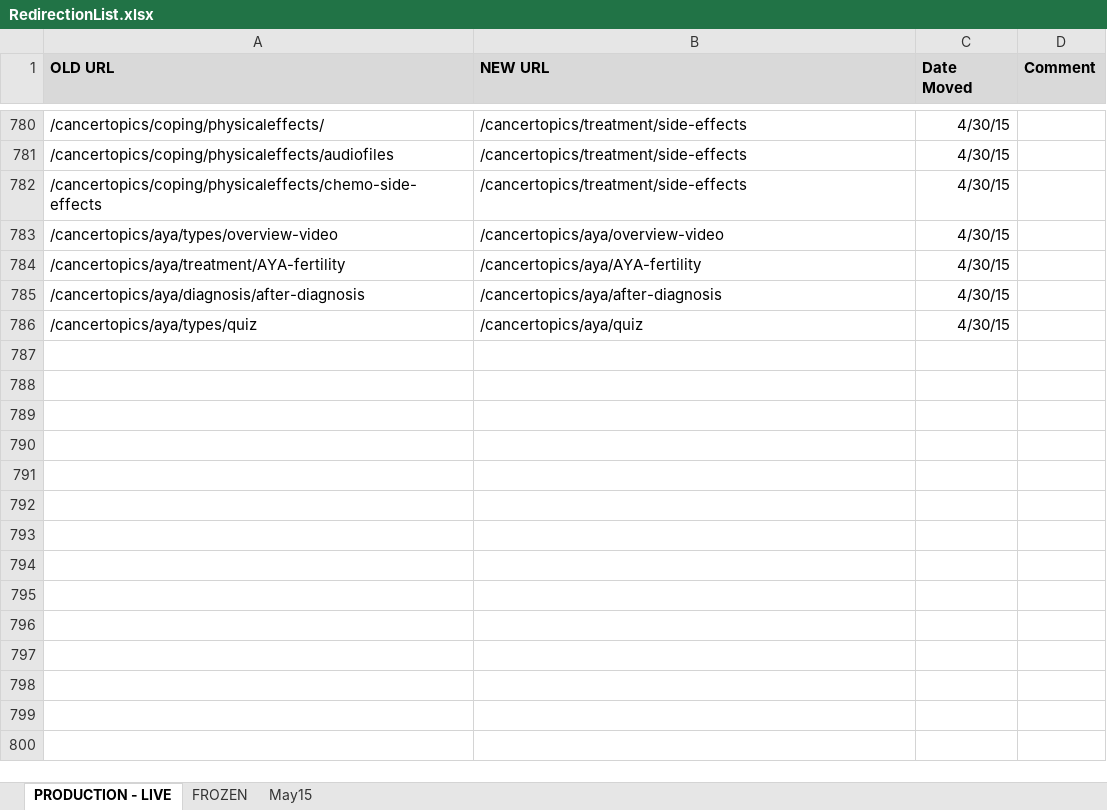
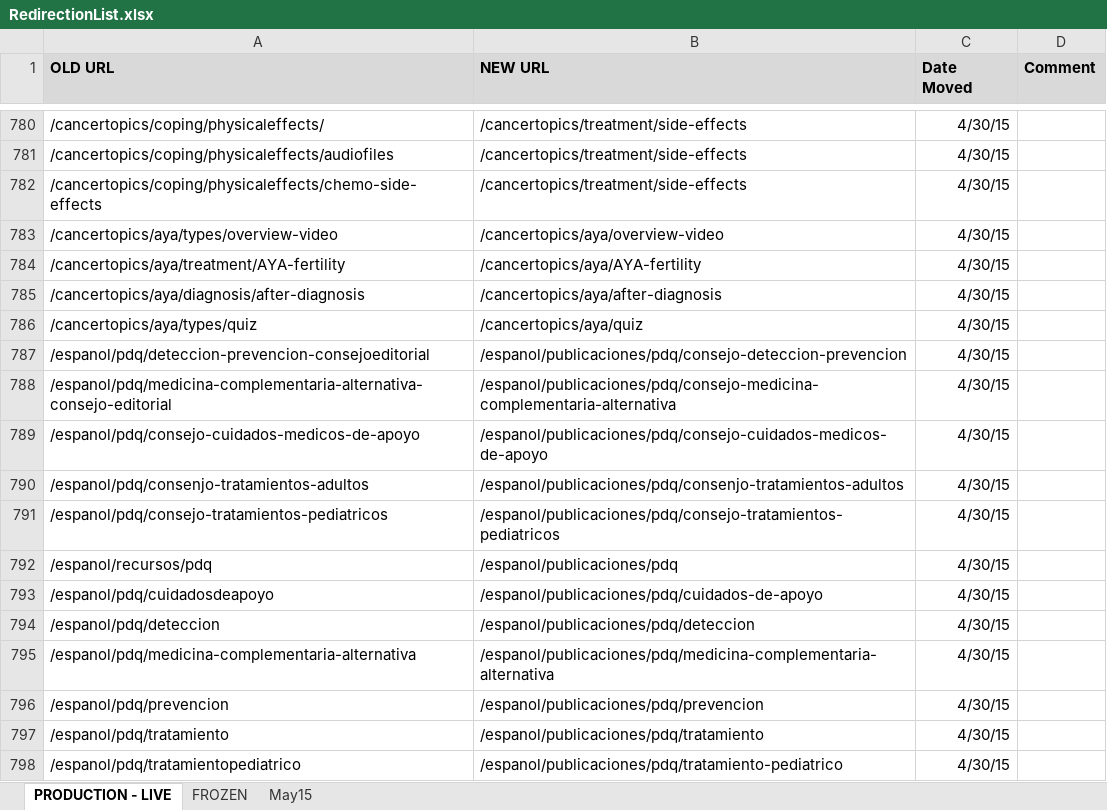
Before and after one commit to NCIOCPL/wcms-content, an Excel workbook: RedirectionList.xlsx, sheet PRODUCTION - LIVE, drawn as a sheet; only a part is shown, gaps mark what is left out; values as stored, in another font and other column widths than the file's, no borders; the diff names each change by its address in the sheet, - before the commit and + after, or states it on an @@ line.

```diff
--- a/RedirectionList.xlsx (sheet PRODUCTION - LIVE)
+++ b/RedirectionList.xlsx (sheet PRODUCTION - LIVE)
+row 787: /espanol/pdq/deteccion-prevencion-consejoeditorial | /espanol/publicaciones/pdq/consejo-deteccion-prevencion | 4/30/15
+row 788: /espanol/pdq/medicina-complementaria-alternativa-consejo-editorial | /espanol/publicaciones/pdq/consejo-medicina-complementaria-alternativa | 4/30/15
+row 789: /espanol/pdq/consejo-cuidados-medicos-de-apoyo | /espanol/publicaciones/pdq/consejo-cuidados-medicos-de-apoyo | 4/30/15
+row 790: /espanol/pdq/consenjo-tratamientos-adultos | /espanol/publicaciones/pdq/consenjo-tratamientos-adultos | 4/30/15
+row 791: /espanol/pdq/consejo-tratamientos-pediatricos | /espanol/publicaciones/pdq/consejo-tratamientos-pediatricos | 4/30/15
+row 792: /espanol/recursos/pdq | /espanol/publicaciones/pdq | 4/30/15
+row 793: /espanol/pdq/cuidadosdeapoyo | /espanol/publicaciones/pdq/cuidados-de-apoyo | 4/30/15
+row 794: /espanol/pdq/deteccion | /espanol/publicaciones/pdq/deteccion | 4/30/15
+row 795: /espanol/pdq/medicina-complementaria-alternativa | /espanol/publicaciones/pdq/medicina-complementaria-alternativa | 4/30/15
+row 796: /espanol/pdq/prevencion | /espanol/publicaciones/pdq/prevencion | 4/30/15
+row 797: /espanol/pdq/tratamiento | /espanol/publicaciones/pdq/tratamiento | 4/30/15
+row 798: /espanol/pdq/tratamientopediatrico | /espanol/publicaciones/pdq/tratamiento-pediatrico | 4/30/15
```
